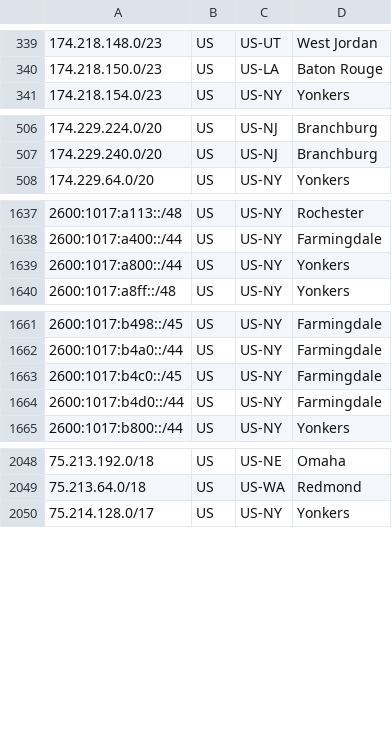
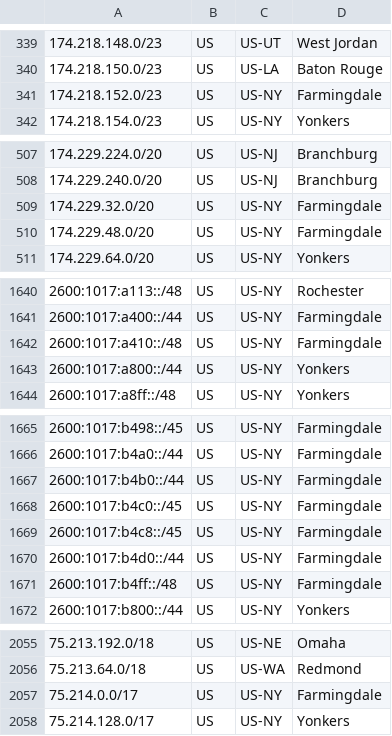
Before and after one commit to Verizon/verizon-geofeed, a CSV file: feed.csv, drawn as a sheet; only a part is shown, gaps mark what is left out; the diff covers the shown part only.

```diff
--- a/feed.csv
+++ b/feed.csv
@@ -340,2 +340,3 @@
 174.218.150.0/23,US,US-LA,Baton Rouge,
+174.218.152.0/23,US,US-NY,Farmingdale,
 174.218.154.0/23,US,US-NY,Yonkers,
@@ -507,2 +508,4 @@
 174.229.240.0/20,US,US-NJ,Branchburg,
+174.229.32.0/20,US,US-NY,Farmingdale,
+174.229.48.0/20,US,US-NY,Farmingdale,
 174.229.64.0/20,US,US-NY,Yonkers,
@@ -1638,2 +1641,3 @@
 2600:1017:a400::/44,US,US-NY,Farmingdale,
+2600:1017:a410::/48,US,US-NY,Farmingdale,
 2600:1017:a800::/44,US,US-NY,Yonkers,
@@ -1662,4 +1666,7 @@
 2600:1017:b4a0::/44,US,US-NY,Farmingdale,
+2600:1017:b4b0::/44,US,US-NY,Farmingdale,
 2600:1017:b4c0::/45,US,US-NY,Farmingdale,
+2600:1017:b4c8::/45,US,US-NY,Farmingdale,
 2600:1017:b4d0::/44,US,US-NY,Farmingdale,
+2600:1017:b4ff::/48,US,US-NY,Farmingdale,
 2600:1017:b800::/44,US,US-NY,Yonkers,
@@ -2049,2 +2056,3 @@
 75.213.64.0/18,US,US-WA,Redmond,
+75.214.0.0/17,US,US-NY,Farmingdale,
 75.214.128.0/17,US,US-NY,Yonkers,
```
Also changed, not shown: 2 added rows elsewhere in this file, 1 other file.
